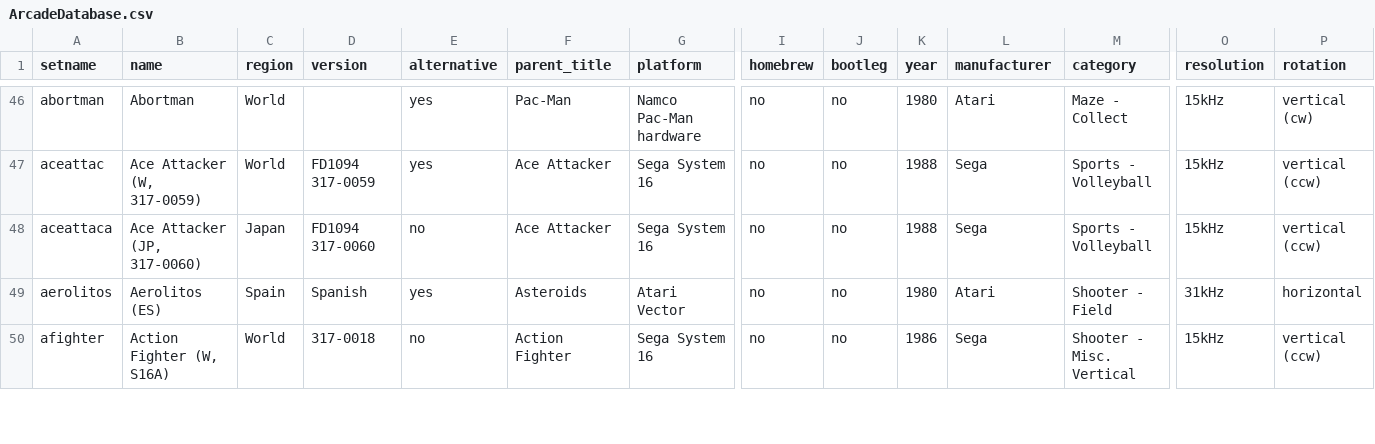
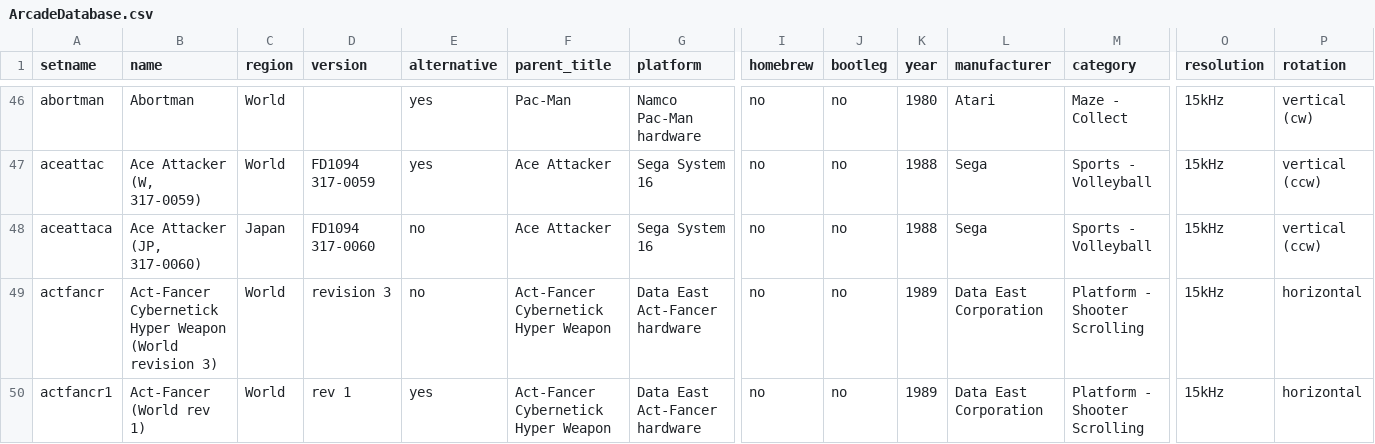
Before and after one commit to MiSTer-devel/ArcadeDatabase_MiSTer, a CSV file: ArcadeDatabase.csv, drawn as a sheet; only a part is shown, gaps mark what is left out; the shorter side is filled out with more unchanged rows; rows hold the shown columns only; the diff covers the shown part only; the diff names each change by its address in the sheet, - before the commit and + after, or states it on an @@ line.

Commit message:
Add Data East horizontal games (Act-Fancer, Trio The Punch, Caveman Ninja, Crude Buster, Night Slashers) - 8 rows

```diff
--- a/ArcadeDatabase.csv
+++ b/ArcadeDatabase.csv
+row 49: actfancr | Act-Fancer Cybernetick Hyper Weapon (World revision 3) | World | revision 3 | no | Act-Fancer Cybernetick Hyper Weapon | Data East Act-Fancer hardware | no | no | 1989 | Data East Corporation | Platform - Shooter Scrolling | 15kHz | horizontal
+row 50: actfancr1 | Act-Fancer (World rev 1) | World | rev 1 | yes | Act-Fancer Cybernetick Hyper Weapon | Data East Act-Fancer hardware | no | no | 1989 | Data East Corporation | Platform - Shooter Scrolling | 15kHz | horizontal
```
Also changed, not shown: 6 added rows elsewhere in this file.
